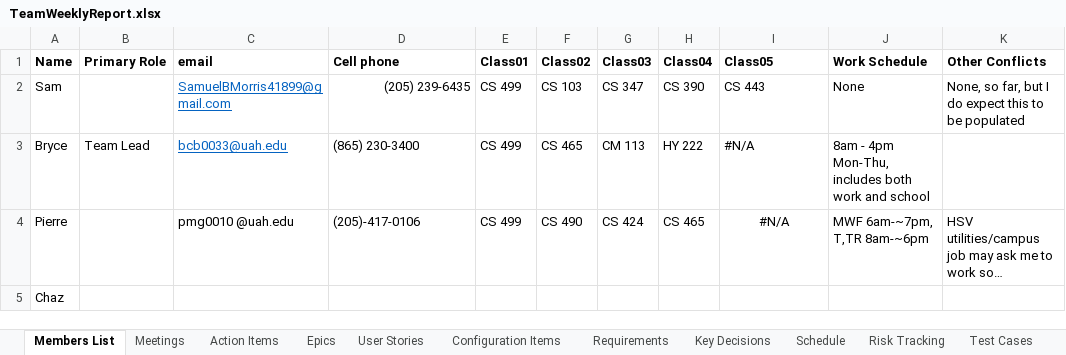
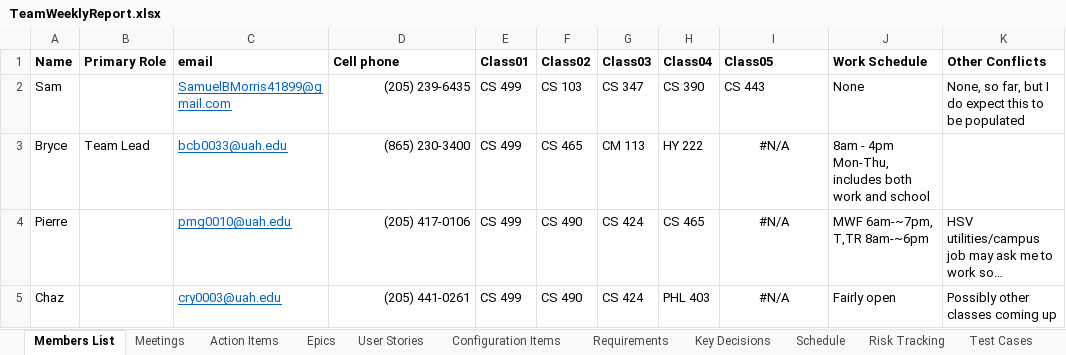
Before and after one commit to SamuelBMorris41899/CS-499, an Excel workbook: TeamWeeklyReport.xlsx, sheet Members List, drawn as a sheet; long unchanged cells end in …; values as stored, in another font and other column widths than the file's, no borders; charts and pictures not drawn; the diff names each change by its address in the sheet, - before the commit and + after, or states it on an @@ line.

```diff
--- a/TeamWeeklyReport.xlsx (sheet Members List)
+++ b/TeamWeeklyReport.xlsx (sheet Members List)
-D3 alignment: left
+D3 alignment: right
-I3 alignment: left
+I3 alignment: center
-C4 (email): pmg0010 @uah.edu
+C4 (email): pmg0010@uah.edu
@@ C4 underline: off → on, text colour: black → #0563C1 @@
-D4 (Cell phone): (205)-417-0106
+D4 (Cell phone): (205) 417-0106
-C5 (email): (empty)
+C5 (email): cry0003@uah.edu
-D5 (Cell phone): (empty)
+D5 (Cell phone): (205) 441-0261
-E5 (Class01): (empty)
+E5 (Class01): CS 499
-F5 (Class02): (empty)
+F5 (Class02): CS 490
-G5 (Class03): (empty)
+G5 (Class03): CS 424
-H5 (Class04): (empty)
+H5 (Class04): PHL 403
-I5 (Class05): (empty)
+I5 (Class05): #N/A
-J5 (Work Schedule): (empty)
+J5 (Work Schedule): Fairly open
-K5 (Other Conflicts): (empty)
+K5 (Other Conflicts): Possibly other classes coming up
```
Also changed, not shown: sheet Meetings, sheet Lists, charts or pictures.
